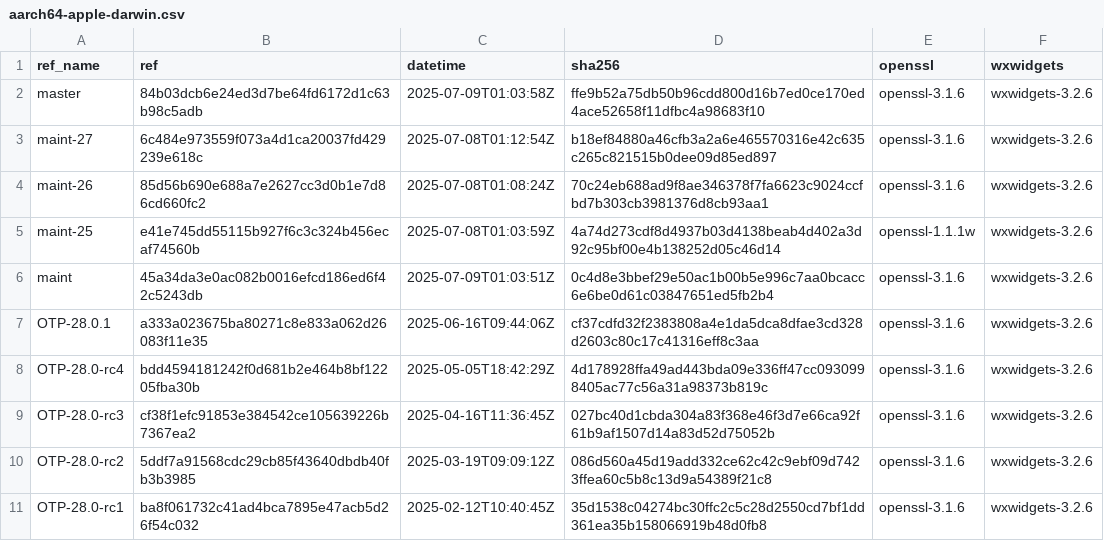
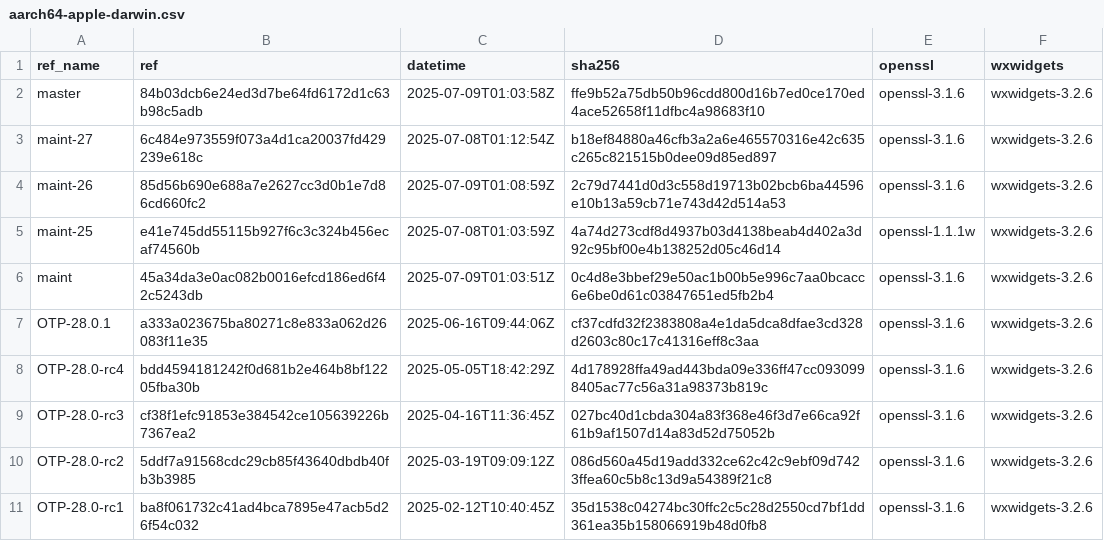
Before and after one commit to paulo-ferraz-oliveira/otp_builds, a CSV file: builds/aarch64-apple-darwin.csv, drawn as a sheet; only a part is shown.

```diff
--- a/builds/aarch64-apple-darwin.csv
+++ b/builds/aarch64-apple-darwin.csv
@@ -3,3 +3,3 @@ master,84b03dcb6e24ed3d7be64fd6172d1c63b98c5adb,2025-07-09T01:03:58Z,ffe9b52a75d
 maint-27,6c484e973559f073a4d1ca20037fd429239e618c,2025-07-08T01:12:54Z,b18ef84880a46cfb3a2a6e465570316e42c635c265c821515b0dee09d85ed897,openssl-3.1.6,wxwidgets-3.2.6
-maint-26,85d56b690e688a7e2627cc3d0b1e7d86cd660fc2,2025-07-08T01:08:24Z,70c24eb688ad9f8ae346378f7fa6623c9024ccfbd7b303cb3981376d8cb93aa1,openssl-3.1.6,wxwidgets-3.2.6
+maint-26,85d56b690e688a7e2627cc3d0b1e7d86cd660fc2,2025-07-09T01:08:59Z,2c79d7441d0d3c558d19713b02bcb6ba44596e10b13a59cb71e743d42d514a53,openssl-3.1.6,wxwidgets-3.2.6
 maint-25,e41e745dd55115b927f6c3c324b456ecaf74560b,2025-07-08T01:03:59Z,4a74d273cdf8d4937b03d4138beab4d402a3d92c95bf00e4b138252d05c46d14,openssl-1.1.1w,wxwidgets-3.2.6
```
